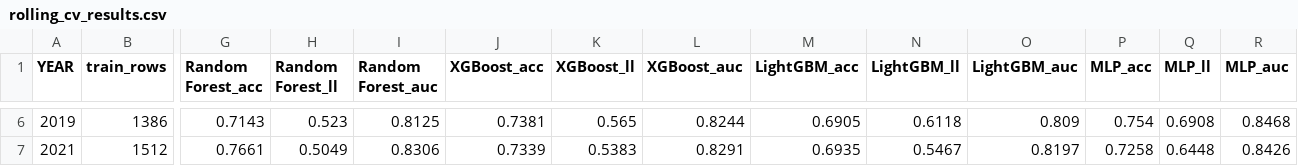
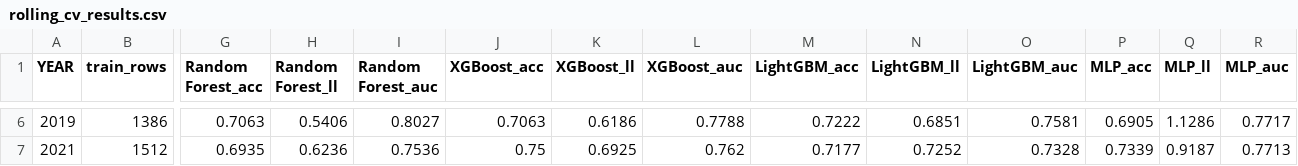
Before and after one commit to ryansteele9/college-hoops-2026, a CSV file: data/processed/rolling_cv_results.csv, drawn as a sheet; only a part is shown, gaps mark what is left out; the diff covers the shown part only; the diff names each change by its address in the sheet, - before the commit and + after, or states it on an @@ line.

```diff
--- a/data/processed/rolling_cv_results.csv
+++ b/data/processed/rolling_cv_results.csv
-G6 (Random Forest_acc): 0.7143
+G6 (Random Forest_acc): 0.7063
-H6 (Random Forest_ll): 0.523
+H6 (Random Forest_ll): 0.5406
-I6 (Random Forest_auc): 0.8125
+I6 (Random Forest_auc): 0.8027
-J6 (XGBoost_acc): 0.7381
+J6 (XGBoost_acc): 0.7063
-K6 (XGBoost_ll): 0.565
+K6 (XGBoost_ll): 0.6186
-L6 (XGBoost_auc): 0.8244
+L6 (XGBoost_auc): 0.7788
-M6 (LightGBM_acc): 0.6905
+M6 (LightGBM_acc): 0.7222
-N6 (LightGBM_ll): 0.6118
+N6 (LightGBM_ll): 0.6851
-O6 (LightGBM_auc): 0.809
+O6 (LightGBM_auc): 0.7581
-P6 (MLP_acc): 0.754
+P6 (MLP_acc): 0.6905
-Q6 (MLP_ll): 0.6908
+Q6 (MLP_ll): 1.1286
-R6 (MLP_auc): 0.8468
+R6 (MLP_auc): 0.7717
-G7 (Random Forest_acc): 0.7661
+G7 (Random Forest_acc): 0.6935
-H7 (Random Forest_ll): 0.5049
+H7 (Random Forest_ll): 0.6236
-I7 (Random Forest_auc): 0.8306
+I7 (Random Forest_auc): 0.7536
-J7 (XGBoost_acc): 0.7339
+J7 (XGBoost_acc): 0.75
-K7 (XGBoost_ll): 0.5383
+K7 (XGBoost_ll): 0.6925
-L7 (XGBoost_auc): 0.8291
+L7 (XGBoost_auc): 0.762
-M7 (LightGBM_acc): 0.6935
+M7 (LightGBM_acc): 0.7177
-N7 (LightGBM_ll): 0.5467
+N7 (LightGBM_ll): 0.7252
-O7 (LightGBM_auc): 0.8197
+O7 (LightGBM_auc): 0.7328
-P7 (MLP_acc): 0.7258
+P7 (MLP_acc): 0.7339
-Q7 (MLP_ll): 0.6448
+Q7 (MLP_ll): 0.9187
-R7 (MLP_auc): 0.8426
+R7 (MLP_auc): 0.7713
```
Also changed, not shown: 95 edited cells elsewhere in this file, 4 other files.
